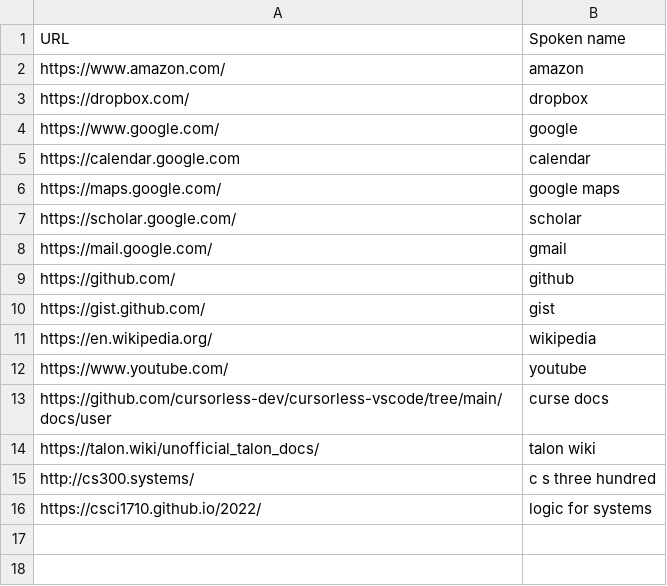
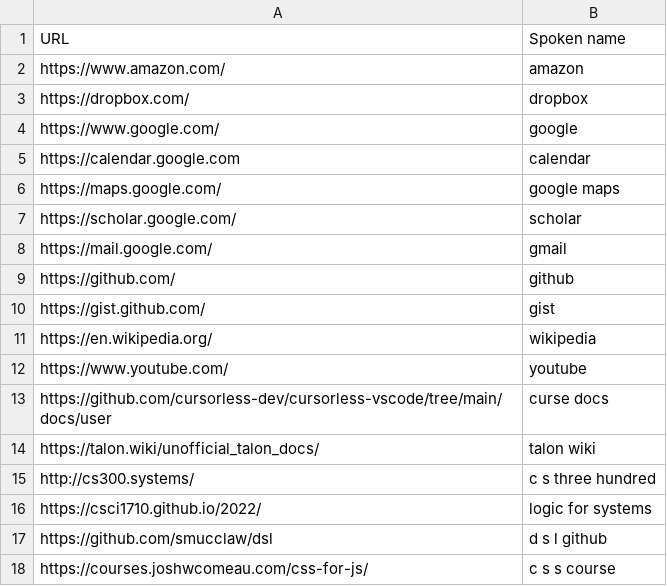
Before and after one commit to ym-han/knausj_talon, a CSV file: settings/websites.csv, drawn as a sheet.

Commit message:
websites.csv: add cclaw and josh c css course sites

```diff
--- a/settings/websites.csv
+++ b/settings/websites.csv
@@ -16 +16,3 @@ http://cs300.systems/,c s three hundred
 https://csci1710.github.io/2022/,logic for systems
+https://github.com/smucclaw/dsl,d s l github
+https://courses.joshwcomeau.com/css-for-js/, c s s course
```
